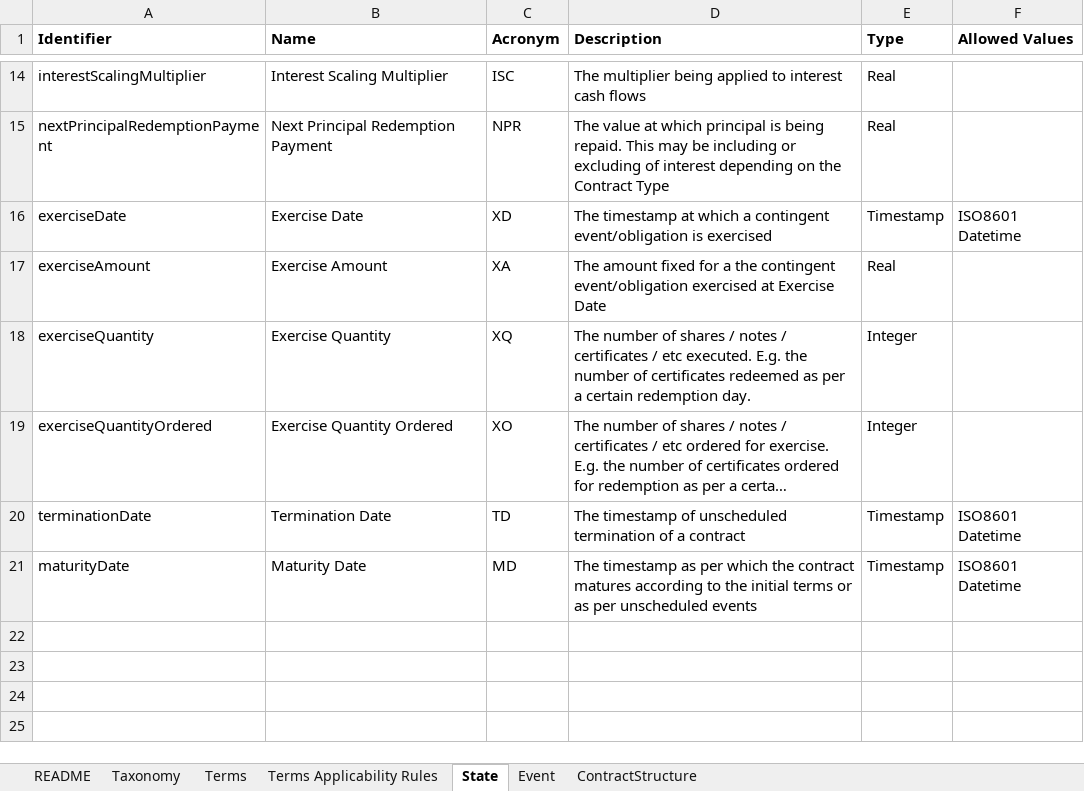
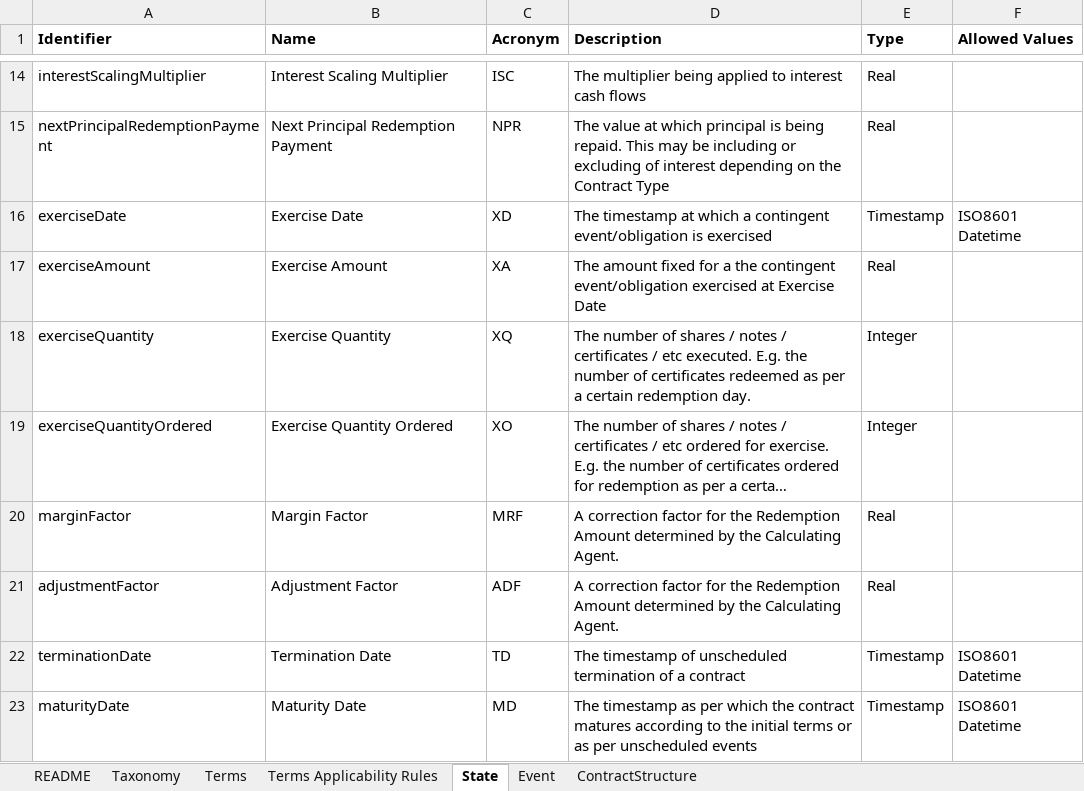
Before and after one commit to atpar/actus-dictionary, an Excel workbook: actus-dictionary.xlsx, sheet State, drawn as a sheet; only a part is shown, gaps mark what is left out; long unchanged cells end in …; values as stored, in another font and other column widths than the file's, no borders; the diff names each change by its address in the sheet, - before the commit and + after, or states it on an @@ line.

```diff
--- a/actus-dictionary.xlsx (sheet State)
+++ b/actus-dictionary.xlsx (sheet State)
+row 20: marginFactor | Margin Factor | MRF | A correction factor for the Redemption Amount determined by the Calculating Agent. | Real
+row 21: adjustmentFactor | Adjustment Factor | ADF | A correction factor for the Redemption Amount determined by the Calculating Agent. | Real
```
Also changed, not shown: sheet Terms, 4 other files.
